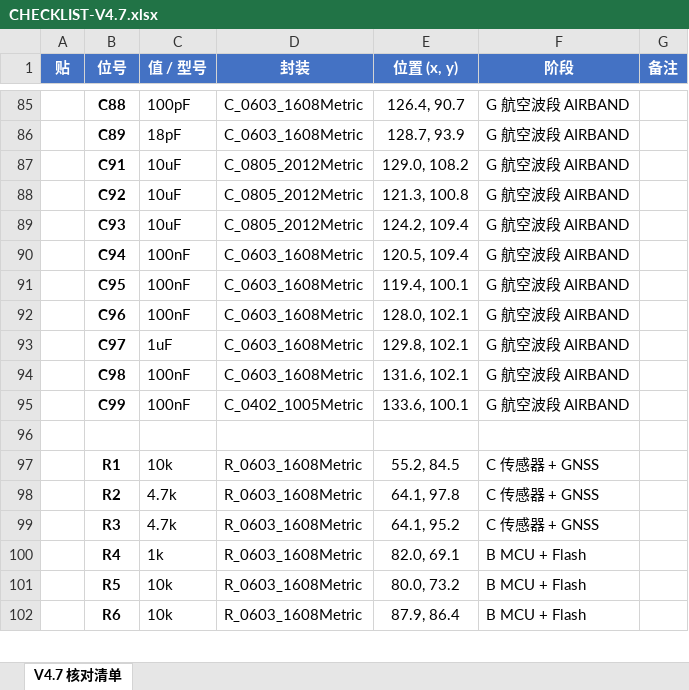
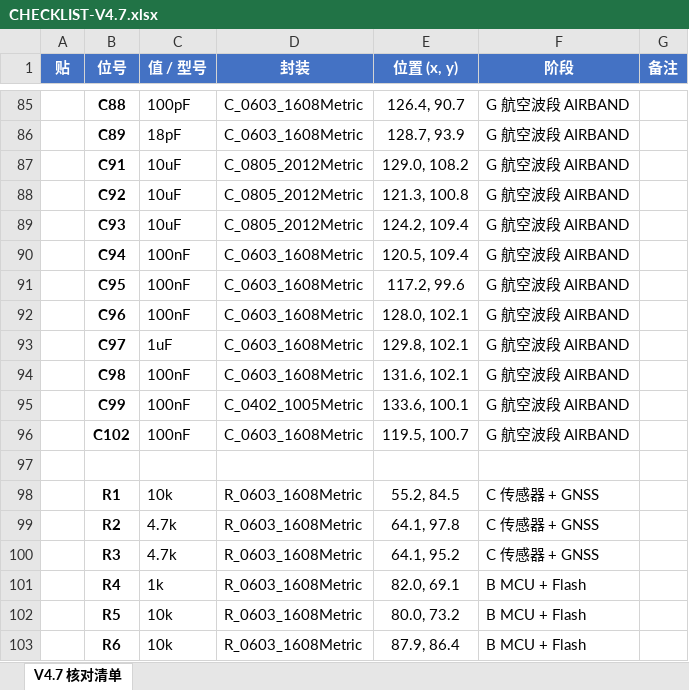
Before and after one commit to naizhao/Pilot-Kit-Box-ESP32-P4, an Excel workbook: hardware/expansion-board-v4/CHECKLIST-V4.7.xlsx, sheet V4.7 核对清单, drawn as a sheet; only a part is shown, gaps mark what is left out; values as stored, in another font and other column widths than the file's, no borders; the diff names each change by its address in the sheet, - before the commit and + after, or states it on an @@ line.

Commit message:
hardware(v4.7): VHF VREF 去耦定稿为 C100，全链路刷新
本次提交合并了两路并行工作，V4.7 至此定稿。

一、并行 session 的 VHF 收尾（不是我做的）
   给 VHF_VREF 补一颗 100nF 去耦，原位号 C102；同时刷新了装配文档、
   CHECKLIST、发布包与 release/archive 备份。

二、位号改为 C100（本次）
   原位号 C102 跳过了 C100/C101——那两个曾被另一路「GNSS VBAT 常供电」
   方案短暂占用过。该方案已整体移出 V4.7、改到 V4.8 做，于是这里空出两个
   号。位号紧接 C99 收敛成 C100，批次干净，不留空洞。

   改名波及六处，逐处核过：
     · sheet_rfvhf.py（原理图源）
     · kicad_pcb 的 Reference 属性（只改这一处，不碰网络与几何）
     · PLACEMENT.py 两条：元件位 + 丝印位
     · ROUTES.json / SILK.json —— 0 处，本来就不引位号
     · ASSEMBLY / CHECKLIST / BOM / README / 内部文档
     · release/smt 六个 CSV + Gerber 与源码包

   两个坑值得记下来：
   1) SMT 产物有三个变体（minimal / passives / full），gen_jlc_smt.py 默认
      只出 passives。只跑默认那次，full 和 minimal 里的 C102 原样留着，而
      它们正是要上传给嘉立创的那两份。
   2) 正则 \bC102\b 在中文语境下不成立——中文字符也算 \w，"及C102" 中间
      没有词边界，于是「及C102」「C99/R61及C102」「C102已完成」三处静默漏掉。
      改用先断言无 C102x 再直接替换。

   另：kicad/ 下的评审 PDF 是 19:10 出的，早于改名，里面还印着 C102 —— 已
   重新导出并核对为 C100。check_docs_sync.py 只比对标题版本、不看内容，
   这类过时它抓不到。板目录根部另有一份同源重复的 PDF，已移出。

验收
   布局契约门禁 13 项全绿
   DRC：铜层 0 违例 / 丝印 0 违例 / 未连通 0 / In1 参考面完整
   文档坐标核对 416 处、0 处对不上；标题版本 0 份不符
   新旧发布包丝印层比对：差异 64 行，量级与「一个位号改一个字符」吻合

⚠️ check_gerber.py 没跑——它依赖 gerbonara，本机未安装，我没擅自 pip install。
   上面的丝印层比对是替代判据，**不覆盖**它对 274X 格式与原点参数的检查。

```diff
--- a/hardware/expansion-board-v4/CHECKLIST-V4.7.xlsx (sheet V4.7 核对清单)
+++ b/hardware/expansion-board-v4/CHECKLIST-V4.7.xlsx (sheet V4.7 核对清单)
-E91 (位置 (x, y)): 119.4, 100.1
+E91 (位置 (x, y)): 117.2, 99.6
+row 96:  | C102 | 100nF | C_0603_1608Metric | 119.5, 100.7 | G 航空波段 AIRBAND
```
Also changed, not shown: 34 other files.
